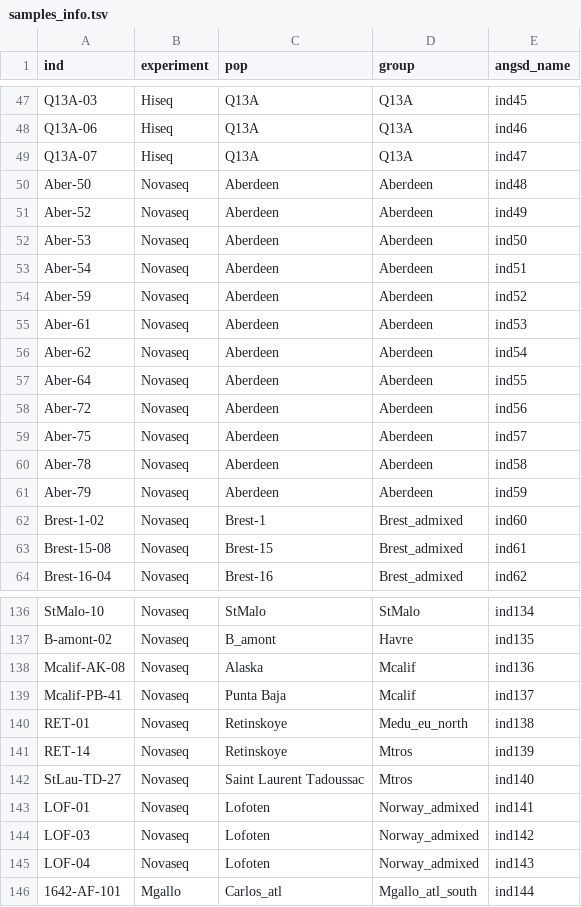
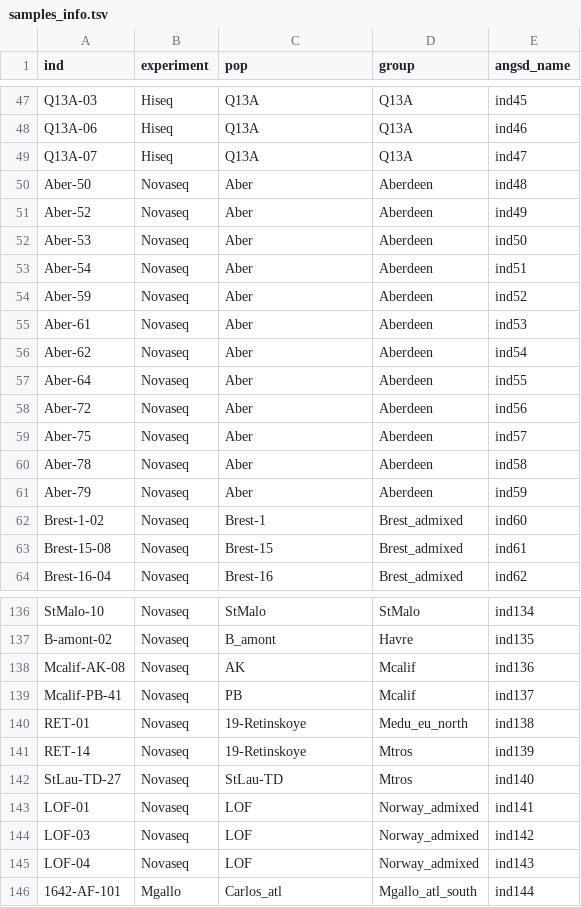
Before and after one commit to alxsimon/preprocessing, a TSV file: samples_info.tsv, drawn as a sheet; only a part is shown, gaps mark what is left out; the diff covers the shown part only.

```diff
--- a/samples_info.tsv
+++ b/samples_info.tsv
@@ -49,14 +49,14 @@ Q13A-06	Hiseq	Q13A	Q13A	ind46
 Q13A-07	Hiseq	Q13A	Q13A	ind47
-Aber-50	Novaseq	Aberdeen	Aberdeen	ind48
-Aber-52	Novaseq	Aberdeen	Aberdeen	ind49
-Aber-53	Novaseq	Aberdeen	Aberdeen	ind50
-Aber-54	Novaseq	Aberdeen	Aberdeen	ind51
-Aber-59	Novaseq	Aberdeen	Aberdeen	ind52
-Aber-61	Novaseq	Aberdeen	Aberdeen	ind53
-Aber-62	Novaseq	Aberdeen	Aberdeen	ind54
-Aber-64	Novaseq	Aberdeen	Aberdeen	ind55
-Aber-72	Novaseq	Aberdeen	Aberdeen	ind56
-Aber-75	Novaseq	Aberdeen	Aberdeen	ind57
-Aber-78	Novaseq	Aberdeen	Aberdeen	ind58
-Aber-79	Novaseq	Aberdeen	Aberdeen	ind59
+Aber-50	Novaseq	Aber	Aberdeen	ind48
+Aber-52	Novaseq	Aber	Aberdeen	ind49
+Aber-53	Novaseq	Aber	Aberdeen	ind50
+Aber-54	Novaseq	Aber	Aberdeen	ind51
+Aber-59	Novaseq	Aber	Aberdeen	ind52
+Aber-61	Novaseq	Aber	Aberdeen	ind53
+Aber-62	Novaseq	Aber	Aberdeen	ind54
+Aber-64	Novaseq	Aber	Aberdeen	ind55
+Aber-72	Novaseq	Aber	Aberdeen	ind56
+Aber-75	Novaseq	Aber	Aberdeen	ind57
+Aber-78	Novaseq	Aber	Aberdeen	ind58
+Aber-79	Novaseq	Aber	Aberdeen	ind59
 Brest-1-02	Novaseq	Brest-1	Brest_admixed	ind60
@@ -137,10 +137,10 @@ StMalo-10	Novaseq	StMalo	StMalo	ind134
 B-amont-02	Novaseq	B_amont	Havre	ind135
-Mcalif-AK-08	Novaseq	Alaska	Mcalif	ind136
-Mcalif-PB-41	Novaseq	Punta Baja	Mcalif	ind137
-RET-01	Novaseq	Retinskoye	Medu_eu_north	ind138
-RET-14	Novaseq	Retinskoye	Mtros	ind139
-StLau-TD-27	Novaseq	Saint Laurent Tadoussac	Mtros	ind140
-LOF-01	Novaseq	Lofoten	Norway_admixed	ind141
-LOF-03	Novaseq	Lofoten	Norway_admixed	ind142
-LOF-04	Novaseq	Lofoten	Norway_admixed	ind143
+Mcalif-AK-08	Novaseq	AK	Mcalif	ind136
+Mcalif-PB-41	Novaseq	PB	Mcalif	ind137
+RET-01	Novaseq	19-Retinskoye	Medu_eu_north	ind138
+RET-14	Novaseq	19-Retinskoye	Mtros	ind139
+StLau-TD-27	Novaseq	StLau-TD	Mtros	ind140
+LOF-01	Novaseq	LOF	Norway_admixed	ind141
+LOF-03	Novaseq	LOF	Norway_admixed	ind142
+LOF-04	Novaseq	LOF	Norway_admixed	ind143
 1642-AF-101	Mgallo	Carlos_atl	Mgallo_atl_south	ind144
```
Also changed, not shown: 41 edited cells elsewhere in this file, 2 other files.
